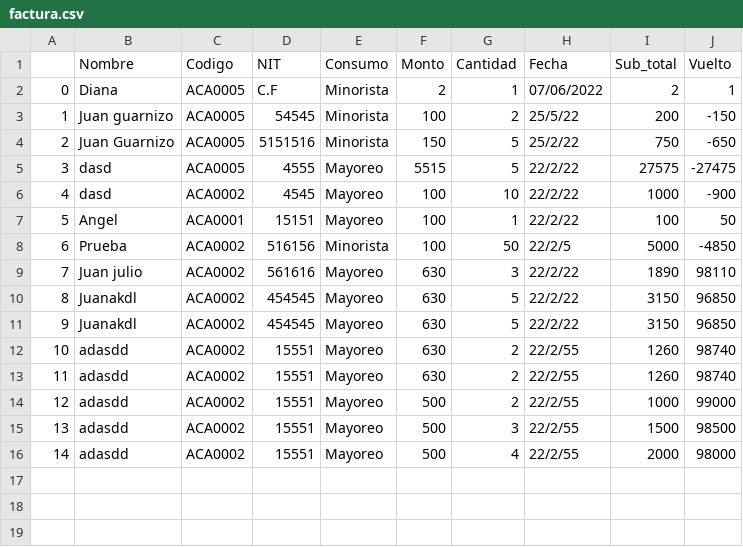
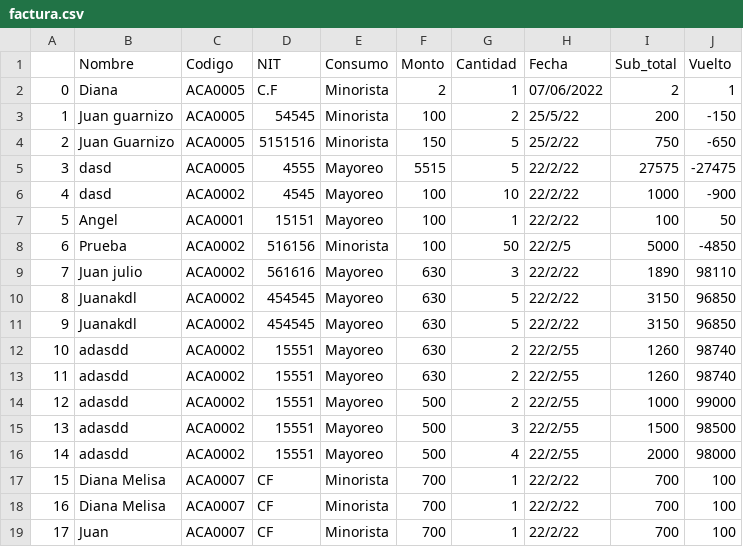
Before and after one commit to AngelAndreCotocCuzal/Proyecto_teoria_de_sistemas, a CSV file: factura.csv, drawn as a sheet; the diff names each change by its address in the sheet, - before the commit and + after, or states it on an @@ line.

```diff
--- a/factura.csv
+++ b/factura.csv
+row 17: 15 | Diana Melisa | ACA0007 | CF | Minorista | 700 | 1 | 22/2/22 | 700 | 100
+row 18: 16 | Diana Melisa | ACA0007 | CF | Minorista | 700 | 1 | 22/2/22 | 700 | 100
+row 19: 17 | Juan | ACA0007 | CF | Minorista | 700 | 1 | 22/2/22 | 700 | 100
```
Also changed, not shown: empleo.csv, planilla.csv.
